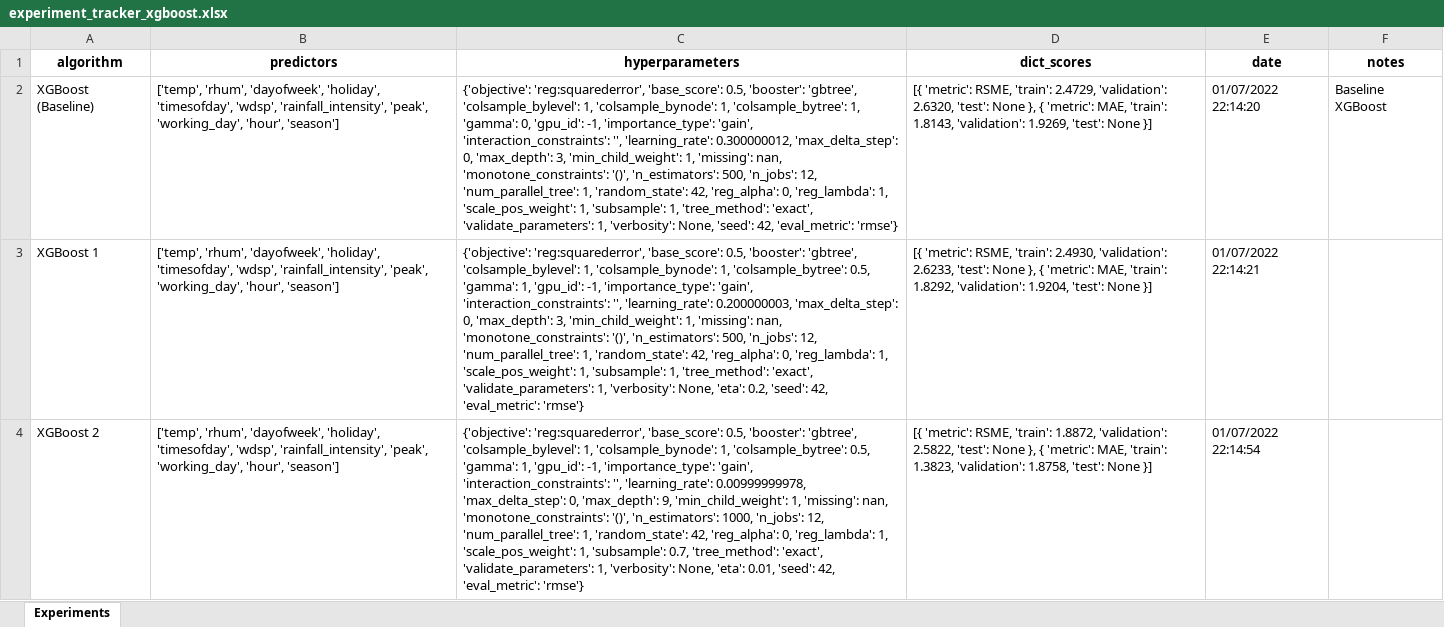
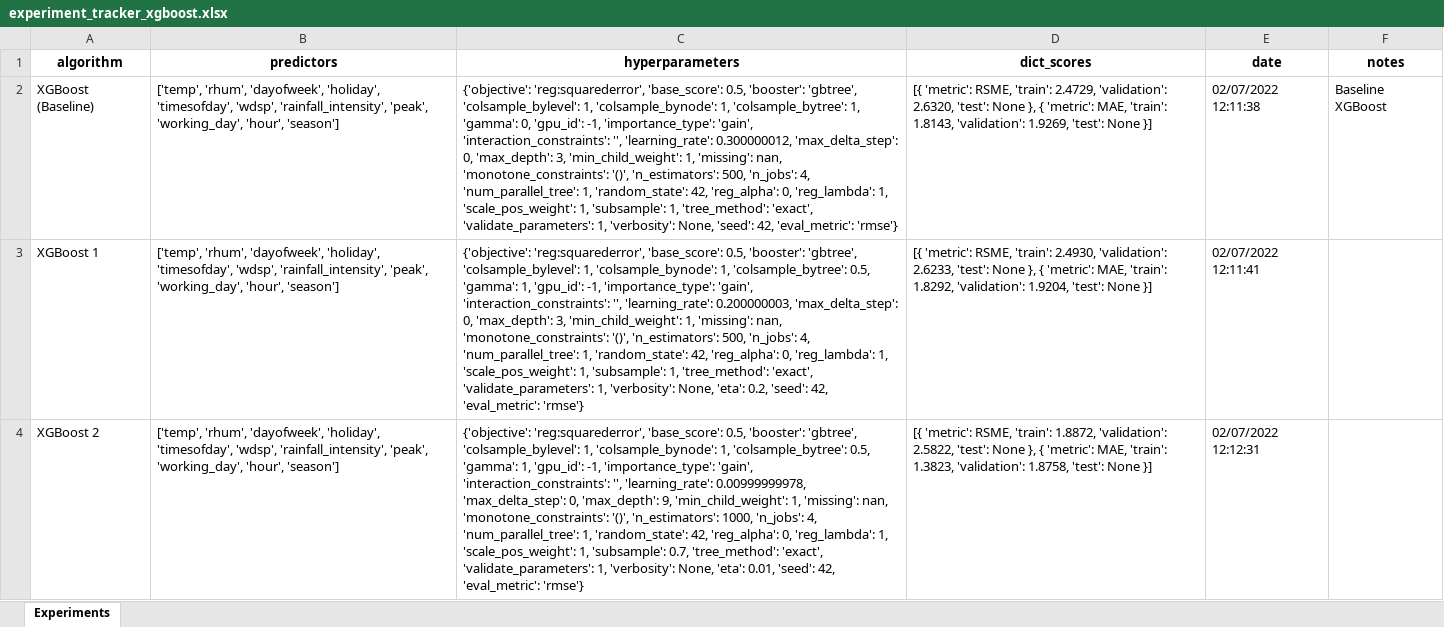
Before and after one commit to pessini/moby-bikes, an Excel workbook: documentation/experiment_tracker_xgboost.xlsx, sheet Experiments, drawn as a sheet; only a part is shown; values as stored, in another font and other column widths than the file's, no borders; the diff covers the shown part only; the diff names each change by its address in the sheet, - before the commit and + after, or states it on an @@ line.

```diff
--- a/documentation/experiment_tracker_xgboost.xlsx (sheet Experiments)
+++ b/documentation/experiment_tracker_xgboost.xlsx (sheet Experiments)
-C2 (hyperparameters): …500, 'n_jobs': 12, 'num_parallel_tree': 1,…
+C2 (hyperparameters): …500, 'n_jobs': 4, 'num_parallel_tree': 1,…
-E2 (date): 01/07/2022 22:14:20
+E2 (date): 02/07/2022 12:11:38
-C3 (hyperparameters): …500, 'n_jobs': 12, 'num_parallel_tree': 1,…
+C3 (hyperparameters): …500, 'n_jobs': 4, 'num_parallel_tree': 1,…
-E3 (date): 01/07/2022 22:14:21
+E3 (date): 02/07/2022 12:11:41
-C4 (hyperparameters): …1000, 'n_jobs': 12, 'num_parallel_tree': 1,…
+C4 (hyperparameters): …1000, 'n_jobs': 4, 'num_parallel_tree': 1,…
-E4 (date): 01/07/2022 22:14:54
+E4 (date): 02/07/2022 12:12:31
```
Also changed, not shown: 6 edited cells elsewhere in this sheet, 2 other files.
